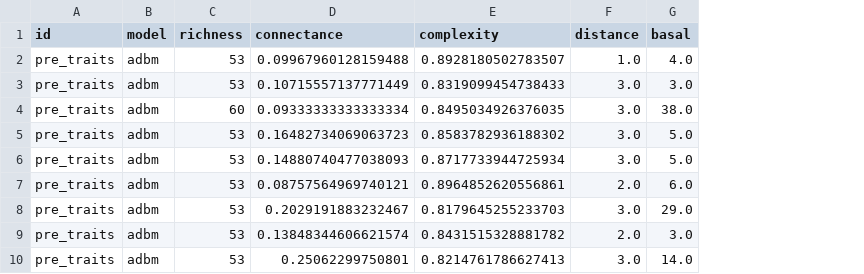
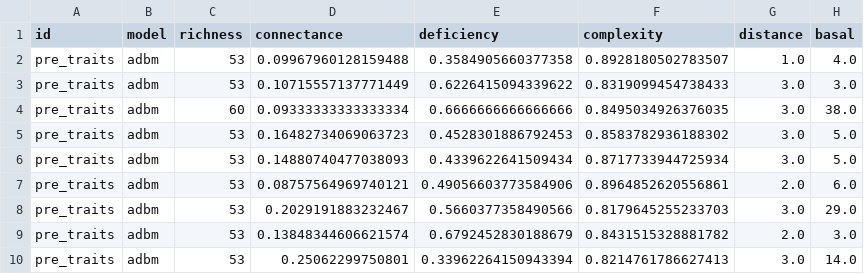
Before and after one commit to BecksLab/ms_paleo_webs, a CSV file: data/processed/extinctions/extinctions.csv, drawn as a sheet; only a part is shown; the diff names each change by its address in the sheet, - before the commit and + after, or states it on an @@ line.

Commit message:
:sparkles: add rank deficiency

```diff
--- a/data/processed/extinctions/extinctions.csv
+++ b/data/processed/extinctions/extinctions.csv
+column E (deficiency), rows 2-10: 0.3584905660377358 | 0.6226415094339622 | 0.6666666666666666 | 0.4528301886792453 | 0.4339622641509434 | 0.49056603773584906 | 0.5660377358490566 | 0.6792452830188679 | 0.33962264150943394
```
Also changed, not shown: data/processed/topology_adbm.csv, data/processed/topology_bodymassratio.csv, 9 other files.
